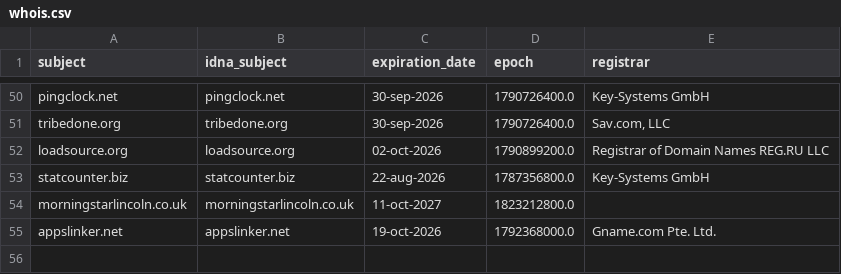
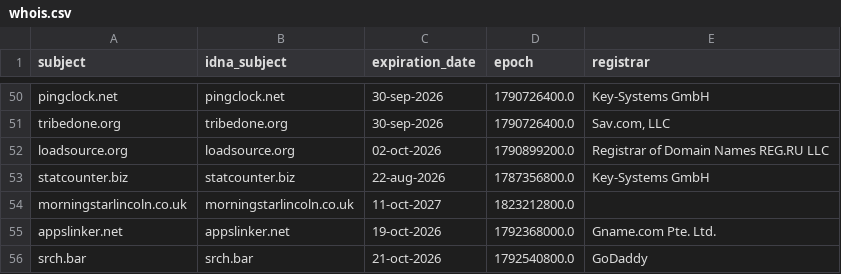
Before and after one commit to Ultimate-Hosts-Blacklist/quidsup_malicious-sites, a CSV file: .pyfunceble/whois.csv, drawn as a sheet; only a part is shown, gaps mark what is left out.

```diff
--- a/.pyfunceble/whois.csv
+++ b/.pyfunceble/whois.csv
@@ -55 +55,2 @@ morningstarlincoln.co.uk,morningstarlincoln.co.uk,11-oct-2027,1823212800.0,
 appslinker.net,appslinker.net,19-oct-2026,1792368000.0,Gname.com Pte. Ltd.
+srch.bar,srch.bar,21-oct-2026,1792540800.0,GoDaddy
```
Also changed, not shown: 10 other files.
